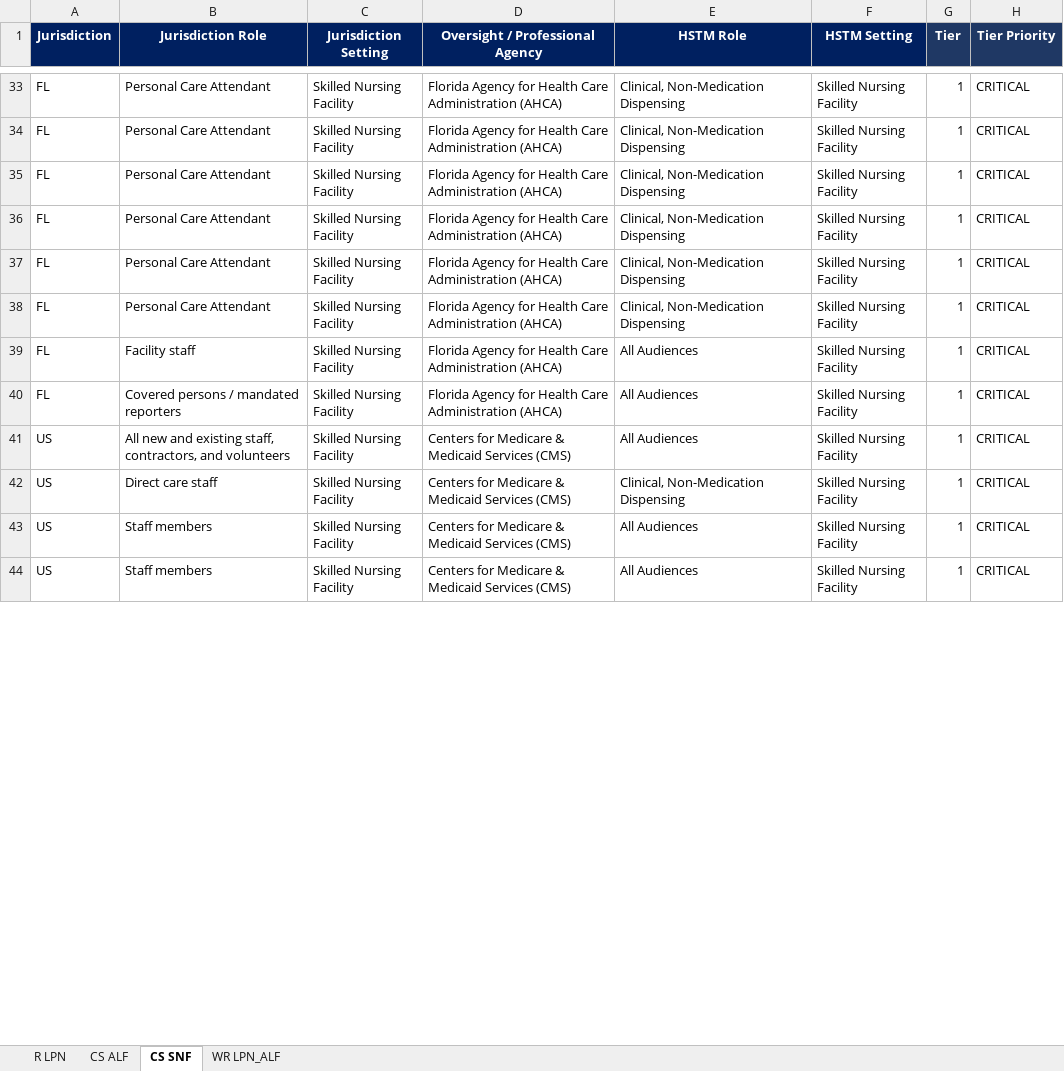
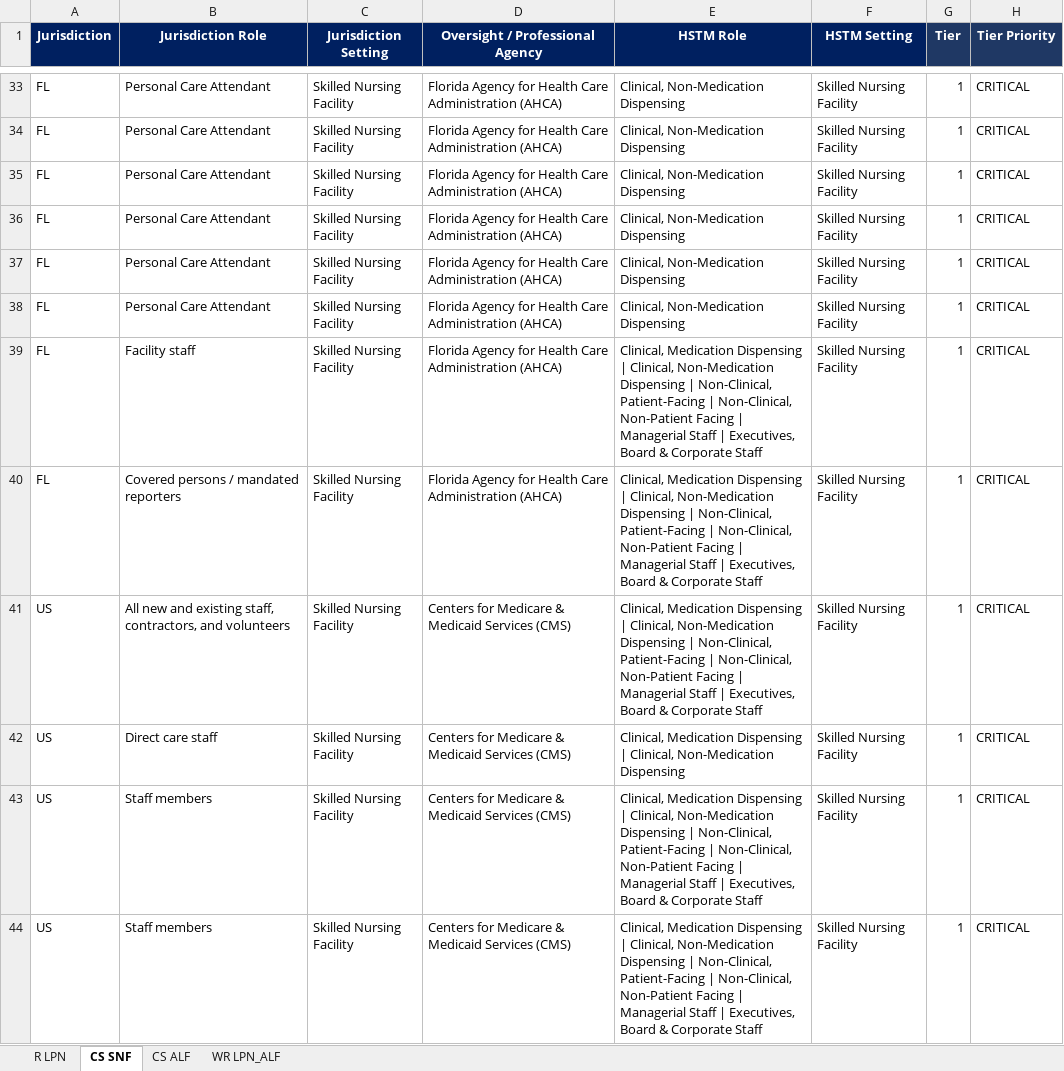
Before and after one commit to dalton-ls/regintel, an Excel workbook: RegIntel_PoC.xlsx, sheet CS SNF, drawn as a sheet; only a part is shown, gaps mark what is left out; values as stored, in another font and other column widths than the file's, no borders; the diff covers the shown part only; the diff names each change by its address in the sheet, - before the commit and + after, or states it on an @@ line.

```diff
--- a/RegIntel_PoC.xlsx (sheet CS SNF)
+++ b/RegIntel_PoC.xlsx (sheet CS SNF)
@@ sheet tab order changed: R LPN | CS SNF | CS ALF | WR LPN_ALF @@
-E39:E41 (HSTM Role): All Audiences
+E39:E41 (HSTM Role): Clinical, Medication Dispensing | Clinical, Non-Medication Dispensing | Non-Clinical, Patient-Facing | Non-Clinical, Non-Patient Facing | Managerial Staff | Executives, Board & Corporate Staff
-E42 (HSTM Role): Clinical, Non-Medication Dispensing
+E42 (HSTM Role): Clinical, Medication Dispensing | Clinical, Non-Medication Dispensing
-E43:E44 (HSTM Role): All Audiences
+E43:E44 (HSTM Role): Clinical, Medication Dispensing | Clinical, Non-Medication Dispensing | Non-Clinical, Patient-Facing | Non-Clinical, Non-Patient Facing | Managerial Staff | Executives, Board & Corporate Staff
```
Also changed, not shown: 45 added rows and 19 edited cells elsewhere in this sheet, sheet CS ALF.
